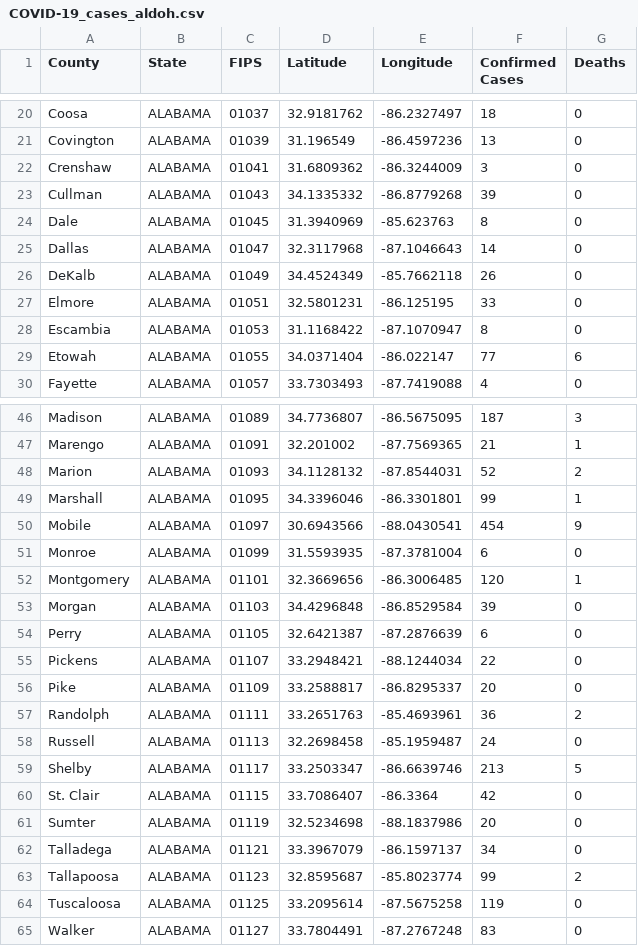
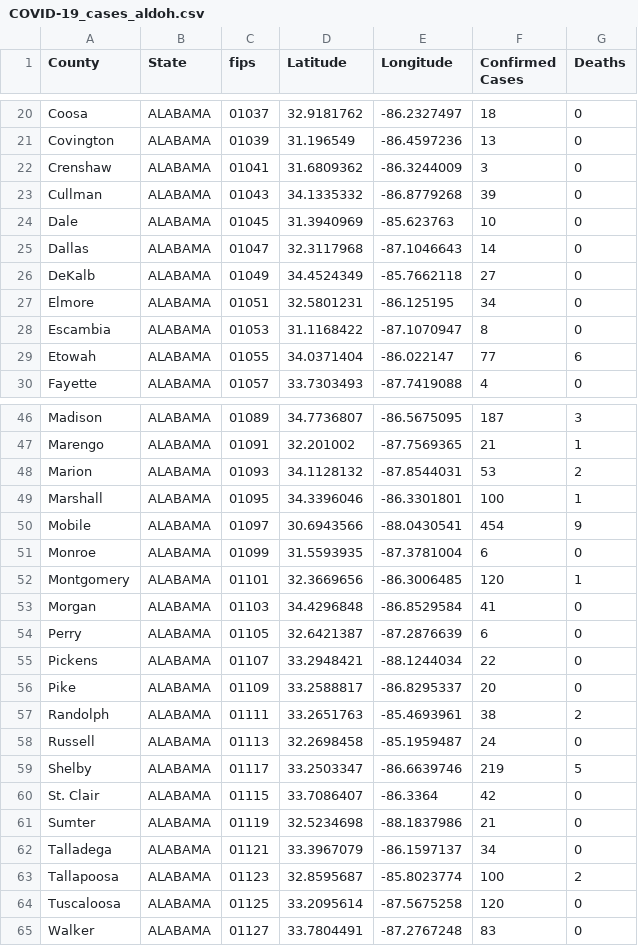
Before and after one commit to ThanatoSohne/COVID-19-Outbreak-Visualization-Tool, a CSV file: Web Scrapers/US States/COVID-19_cases_aldoh.csv, drawn as a sheet; only a part is shown, gaps mark what is left out; the diff covers the shown part only.

Commit message:
Update COVID-19_cases_aldoh.csv

```diff
--- a/Web Scrapers/US States/COVID-19_cases_aldoh.csv
+++ b/Web Scrapers/US States/COVID-19_cases_aldoh.csv
@@ -1 +1 @@
-County,State,FIPS,Latitude,Longitude,Confirmed Cases,Deaths
+County,State,fips,Latitude,Longitude,Confirmed Cases,Deaths
@@ -23,6 +23,6 @@ Crenshaw, ALABAMA, 01041, 31.6809362, -86.3244009, 3, 0
 Cullman, ALABAMA, 01043, 34.1335332, -86.8779268, 39, 0
-Dale, ALABAMA, 01045, 31.3940969, -85.623763, 8, 0
+Dale, ALABAMA, 01045, 31.3940969, -85.623763, 10, 0
 Dallas, ALABAMA, 01047, 32.3117968, -87.1046643, 14, 0
-DeKalb, ALABAMA, 01049, 34.4524349, -85.7662118, 26, 0
-Elmore, ALABAMA, 01051, 32.5801231, -86.125195, 33, 0
+DeKalb, ALABAMA, 01049, 34.4524349, -85.7662118, 27, 0
+Elmore, ALABAMA, 01051, 32.5801231, -86.125195, 34, 0
 Escambia, ALABAMA, 01053, 31.1168422, -87.1070947, 8, 0
@@ -47,4 +47,4 @@ Madison, ALABAMA, 01089, 34.7736807, -86.5675095, 187, 3
 Marengo, ALABAMA, 01091, 32.201002, -87.7569365, 21, 1
-Marion, ALABAMA, 01093, 34.1128132, -87.8544031, 52, 2
-Marshall, ALABAMA, 01095, 34.3396046, -86.3301801, 99, 1
+Marion, ALABAMA, 01093, 34.1128132, -87.8544031, 53, 2
+Marshall, ALABAMA, 01095, 34.3396046, -86.3301801, 100, 1
 Mobile, ALABAMA, 01097, 30.6943566, -88.0430541, 454, 9
@@ -52,3 +52,3 @@ Monroe, ALABAMA, 01099, 31.5593935, -87.3781004, 6, 0
 Montgomery, ALABAMA, 01101, 32.3669656, -86.3006485, 120, 1
-Morgan, ALABAMA, 01103, 34.4296848, -86.8529584, 39, 0
+Morgan, ALABAMA, 01103, 34.4296848, -86.8529584, 41, 0
 Perry, ALABAMA, 01105, 32.6421387, -87.2876639, 6, 0
@@ -56,10 +56,10 @@ Pickens, ALABAMA, 01107, 33.2948421, -88.1244034, 22, 0
 Pike, ALABAMA, 01109, 33.2588817, -86.8295337, 20, 0
-Randolph, ALABAMA, 01111, 33.2651763, -85.4693961, 36, 2
+Randolph, ALABAMA, 01111, 33.2651763, -85.4693961, 38, 2
 Russell, ALABAMA, 01113, 32.2698458, -85.1959487, 24, 0
-Shelby, ALABAMA, 01117, 33.2503347, -86.6639746, 213, 5
+Shelby, ALABAMA, 01117, 33.2503347, -86.6639746, 219, 5
 St. Clair, ALABAMA, 01115, 33.7086407, -86.3364, 42, 0
-Sumter, ALABAMA, 01119, 32.5234698, -88.1837986, 20, 0
+Sumter, ALABAMA, 01119, 32.5234698, -88.1837986, 21, 0
 Talladega, ALABAMA, 01121, 33.3967079, -86.1597137, 34, 0
-Tallapoosa, ALABAMA, 01123, 32.8595687, -85.8023774, 99, 2
-Tuscaloosa, ALABAMA, 01125, 33.2095614, -87.5675258, 119, 0
+Tallapoosa, ALABAMA, 01123, 32.8595687, -85.8023774, 100, 2
+Tuscaloosa, ALABAMA, 01125, 33.2095614, -87.5675258, 120, 0
 Walker, ALABAMA, 01127, 33.7804491, -87.2767248, 83, 0
```
Also changed, not shown: 7 edited cells elsewhere in this file.
